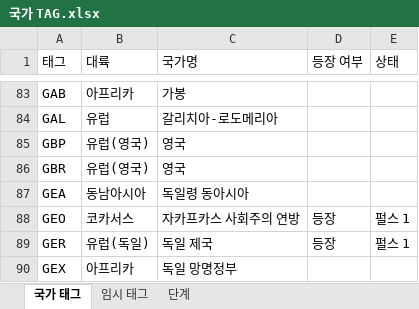
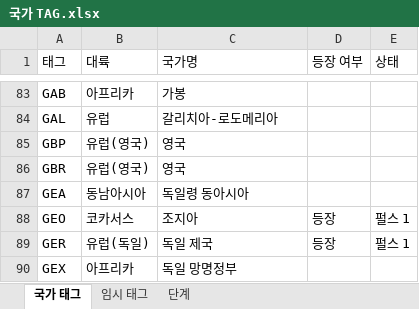
Before and after one commit to MADCAT416/megrez, an Excel workbook: 국가 TAG.xlsx, sheet 국가 태그, drawn as a sheet; only a part is shown, gaps mark what is left out; values as stored, in another font and other column widths than the file's, no borders; the diff names each change by its address in the sheet, - before the commit and + after, or states it on an @@ line.

Commit message:
Update 국가 TAG.xlsx

```diff
--- a/국가 TAG.xlsx (sheet 국가 태그)
+++ b/국가 TAG.xlsx (sheet 국가 태그)
-C88 (국가명): 자카프카스 사회주의 연방
+C88 (국가명): 조지아
```
